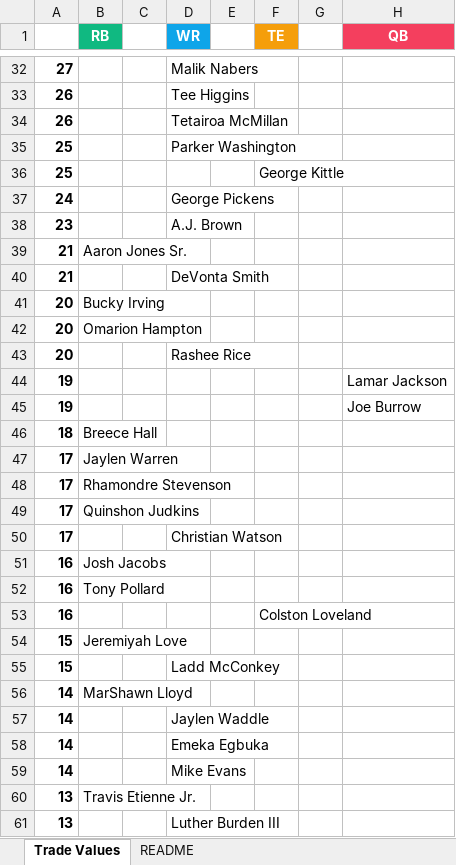
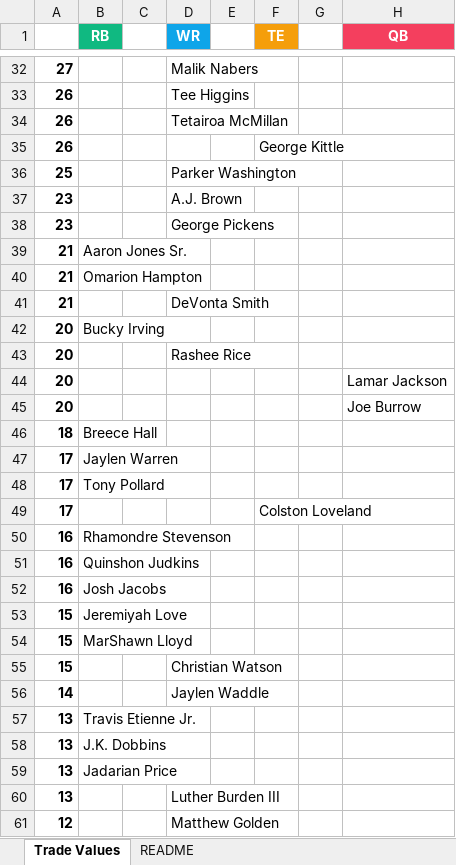
Before and after one commit to seoularpro/OddsVis, an Excel workbook: TradeValueSheets/TradeValues_Standard_10team.xlsx, sheet Trade Values, drawn as a sheet; only a part is shown, gaps mark what is left out; the shorter side is filled out with more unchanged rows; values as stored, in another font and other column widths than the file's, no borders; removed rows and columns are numbered as before the commit, all else as after; the diff covers the shown part only; the diff names each change by its address in the sheet, - before the commit and + after, or states it on an @@ line.

```diff
--- a/TradeValueSheets/TradeValues_Standard_10team.xlsx (sheet Trade Values)
+++ b/TradeValueSheets/TradeValues_Standard_10team.xlsx (sheet Trade Values)
+row 35: 26 |  |  |  |  | George Kittle
-row 36: 25 |  |  |  |  | George Kittle
-row 37: 24 |  |  | George Pickens
+row 38: 23 |  |  | George Pickens
+row 40: 21 | Omarion Hampton
-row 42: 20 | Omarion Hampton
-A44:A45: 19
+A44:A45: 20
-B48 (RB): Rhamondre Stevenson
+B48 (RB): Tony Pollard
-B49 (RB): Quinshon Judkins
+B49 (RB): (empty)
-F49 (TE): (empty)
+F49 (TE): Colston Loveland
-row 50: 17 |  |  | Christian Watson
+row 50: 16 | Rhamondre Stevenson
+row 51: 16 | Quinshon Judkins
-row 52: 16 | Tony Pollard
-row 53: 16 |  |  |  |  | Colston Loveland
+row 54: 15 | MarShawn Lloyd
-D55 (WR): Ladd McConkey
+D55 (WR): Christian Watson
-row 56: 14 | MarShawn Lloyd
-row 58: 14 |  |  | Emeka Egbuka
-row 59: 14 |  |  | Mike Evans
+row 58: 13 | J.K. Dobbins
+row 59: 13 | Jadarian Price
```
Also changed, not shown: 21 added rows, 20 removed rows and 25 edited cells elsewhere in this sheet, sheet README, TradeValueSheets/TradeValues_AllCombinations.xlsx, TradeValueSheets/TradeValues_FullPPR_10team.xlsx, 18 other files.
